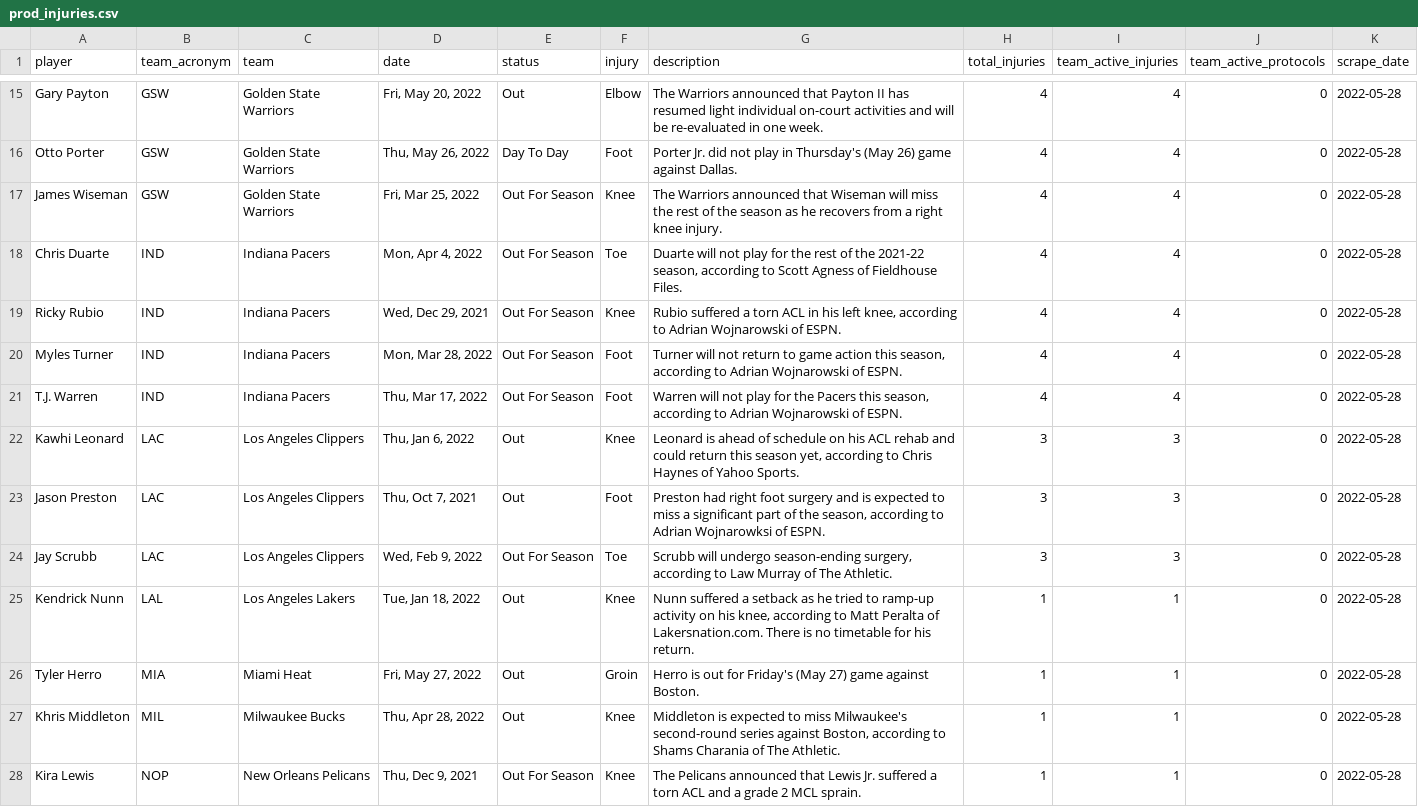
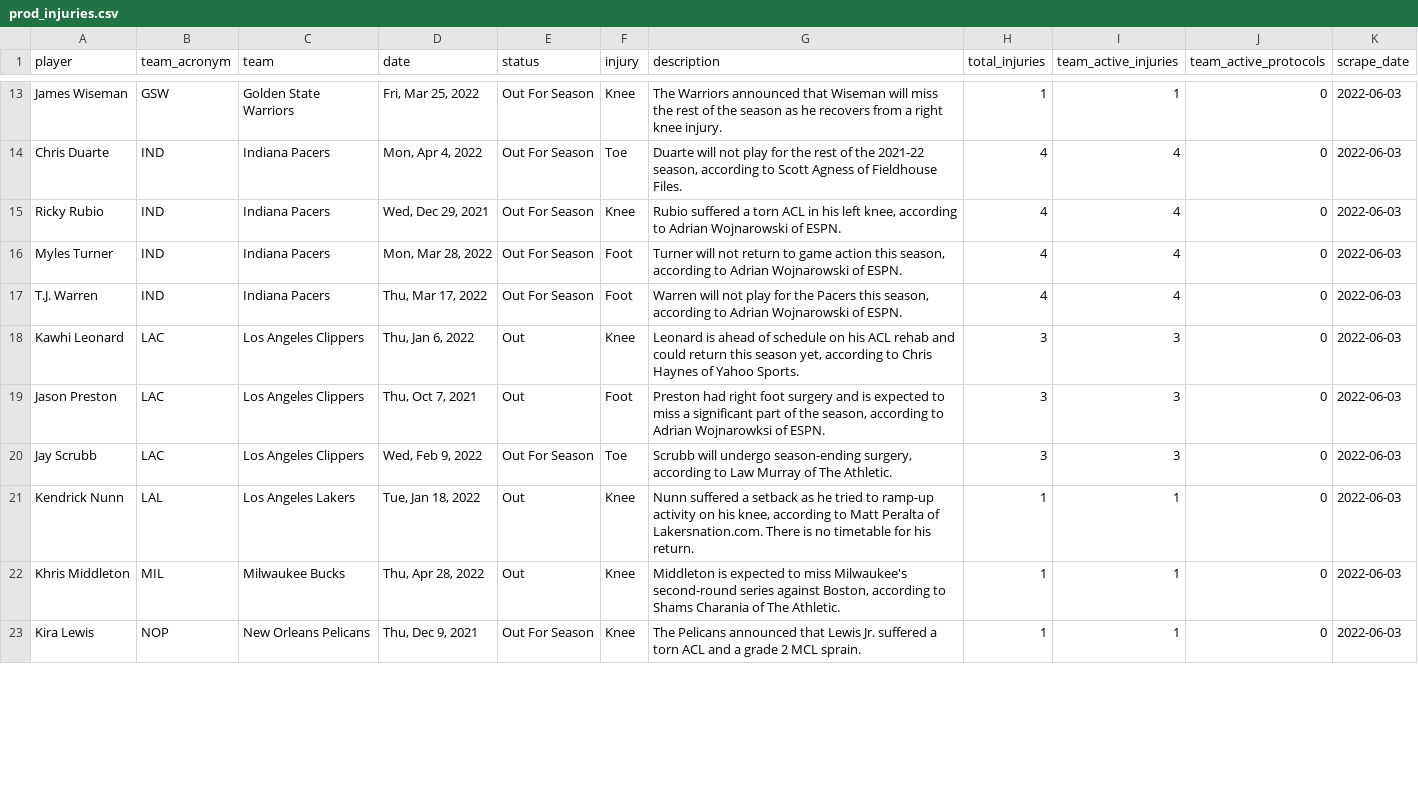
Before and after one commit to jyablonski/NBA-Dashboard, a CSV file: data/prod_injuries.csv, drawn as a sheet; only a part is shown, gaps mark what is left out; removed rows and columns are numbered as before the commit, all else as after; the diff covers the shown part only; the diff names each change by its address in the sheet, - before the commit and + after, or states it on an @@ line.

```diff
--- a/data/prod_injuries.csv
+++ b/data/prod_injuries.csv
-row 15: Gary Payton | GSW | Golden State Warriors | Fri, May 20, 2022 | Out | Elbow | The Warriors announced that Payton II has resumed light individual on-court activities and will be re-evaluated in one week. | 4 | 4 | 0 | 2022-05-28
-row 16: Otto Porter | GSW | Golden State Warriors | Thu, May 26, 2022 | Day To Day | Foot | Porter Jr. did not play in Thursday's (May 26) game against Dallas. | 4 | 4 | 0 | 2022-05-28
-H13 (total_injuries): 4
+H13 (total_injuries): 1
-I13 (team_active_injuries): 4
+I13 (team_active_injuries): 1
-K13:K21 (scrape_date): 2022-05-28
+K13:K21 (scrape_date): 2022-06-03
-row 26: Tyler Herro | MIA | Miami Heat | Fri, May 27, 2022 | Out | Groin | Herro is out for Friday's (May 27) game against Boston. | 1 | 1 | 0 | 2022-05-28
-K22:K23 (scrape_date): 2022-05-28
+K22:K23 (scrape_date): 2022-06-03
```
Also changed, not shown: 2 removed rows and 34 edited cells elsewhere in this file, data/prod_bans.csv, data/prod_mov.csv, 20 other files.
